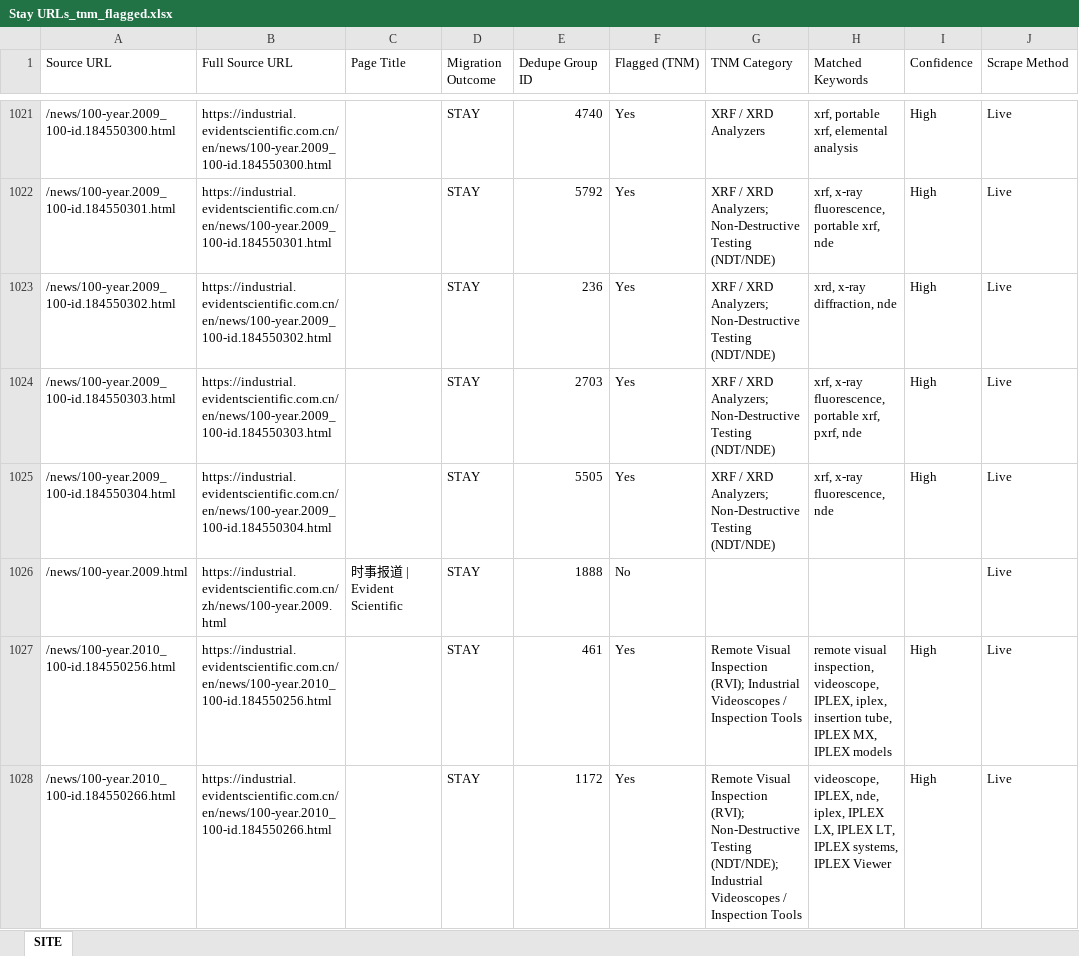
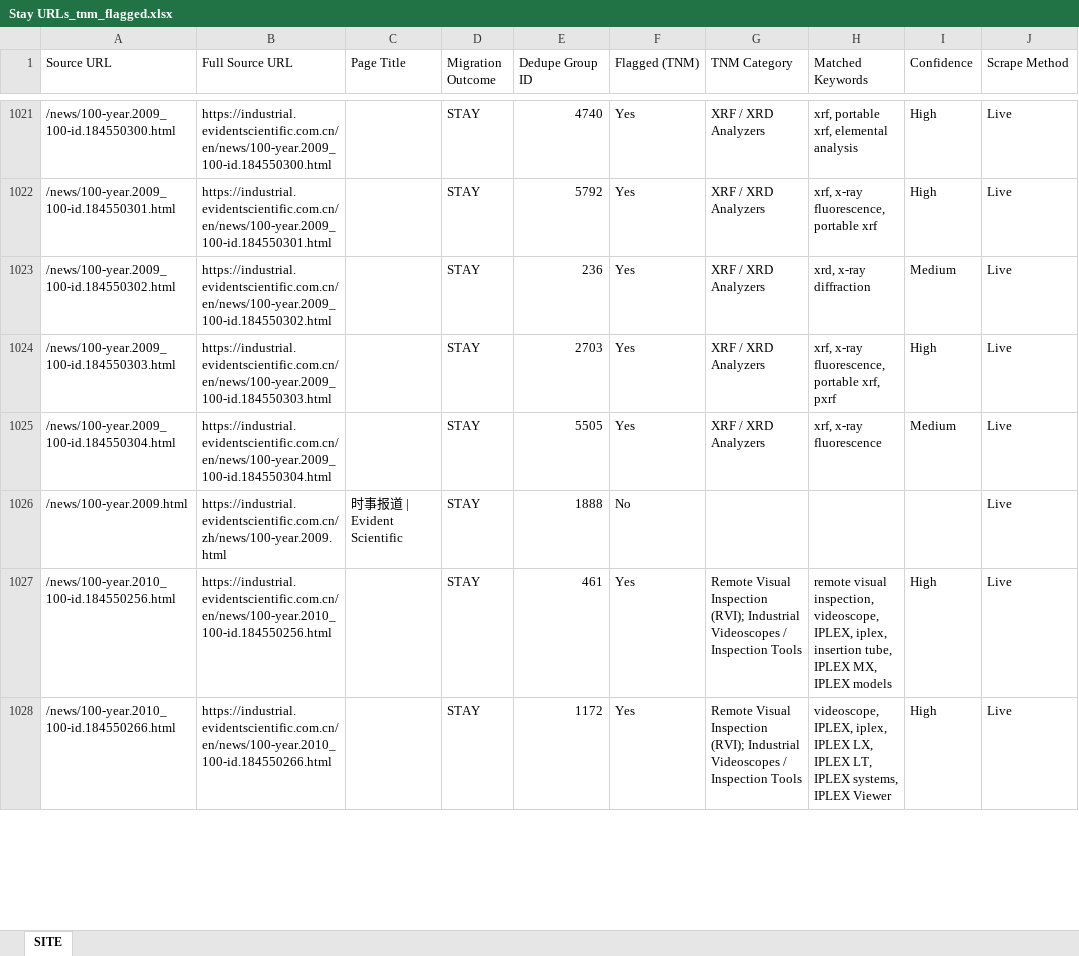
Before and after one commit to alexdamato-seo/ims-mis-flagger, an Excel workbook: Stay URLs_tnm_flagged.xlsx, sheet SITE, drawn as a sheet; only a part is shown, gaps mark what is left out; values as stored, in another font and other column widths than the file's, no cell formats; the diff covers the shown part only; the diff names each change by its address in the sheet, - before the commit and + after, or states it on an @@ line.

```diff
--- a/Stay URLs_tnm_flagged.xlsx (sheet SITE)
+++ b/Stay URLs_tnm_flagged.xlsx (sheet SITE)
-G1022:G1025 (TNM Category): XRF / XRD Analyzers; Non-Destructive Testing (NDT/NDE)
+G1022:G1025 (TNM Category): XRF / XRD Analyzers
-H1022 (Matched Keywords): xrf, x-ray fluorescence, portable xrf, nde
+H1022 (Matched Keywords): xrf, x-ray fluorescence, portable xrf
-H1023 (Matched Keywords): xrd, x-ray diffraction, nde
+H1023 (Matched Keywords): xrd, x-ray diffraction
-I1023 (Confidence): High
+I1023 (Confidence): Medium
-H1024 (Matched Keywords): …portable xrf, pxrf, nde
+H1024 (Matched Keywords): …portable xrf, pxrf
-H1025 (Matched Keywords): xrf, x-ray fluorescence, nde
+H1025 (Matched Keywords): xrf, x-ray fluorescence
-I1025 (Confidence): High
+I1025 (Confidence): Medium
-G1028 (TNM Category): …Inspection (RVI); Non-Destructive Testing (NDT/NDE); Industrial Videoscopes…
+G1028 (TNM Category): …Inspection (RVI); Industrial Videoscopes…
-H1028 (Matched Keywords): videoscope, IPLEX, nde, iplex, IPLEX…
+H1028 (Matched Keywords): videoscope, IPLEX, iplex, IPLEX…
```
Also changed, not shown: 1125 edited cells elsewhere in this sheet, cell formats.
